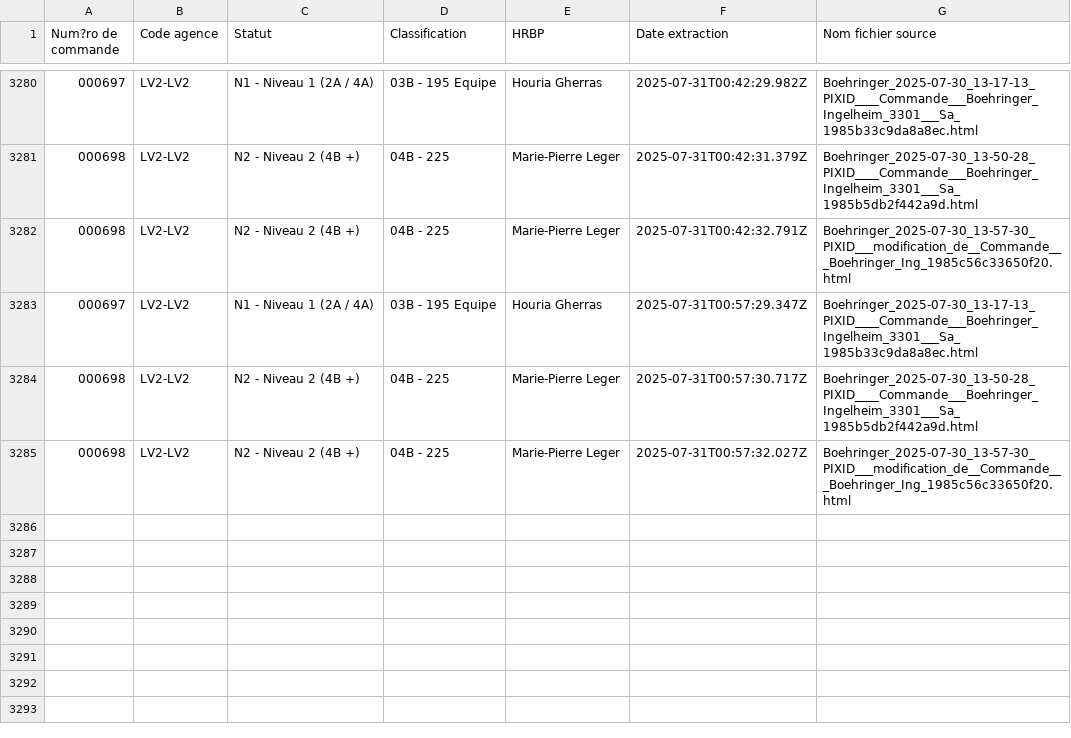
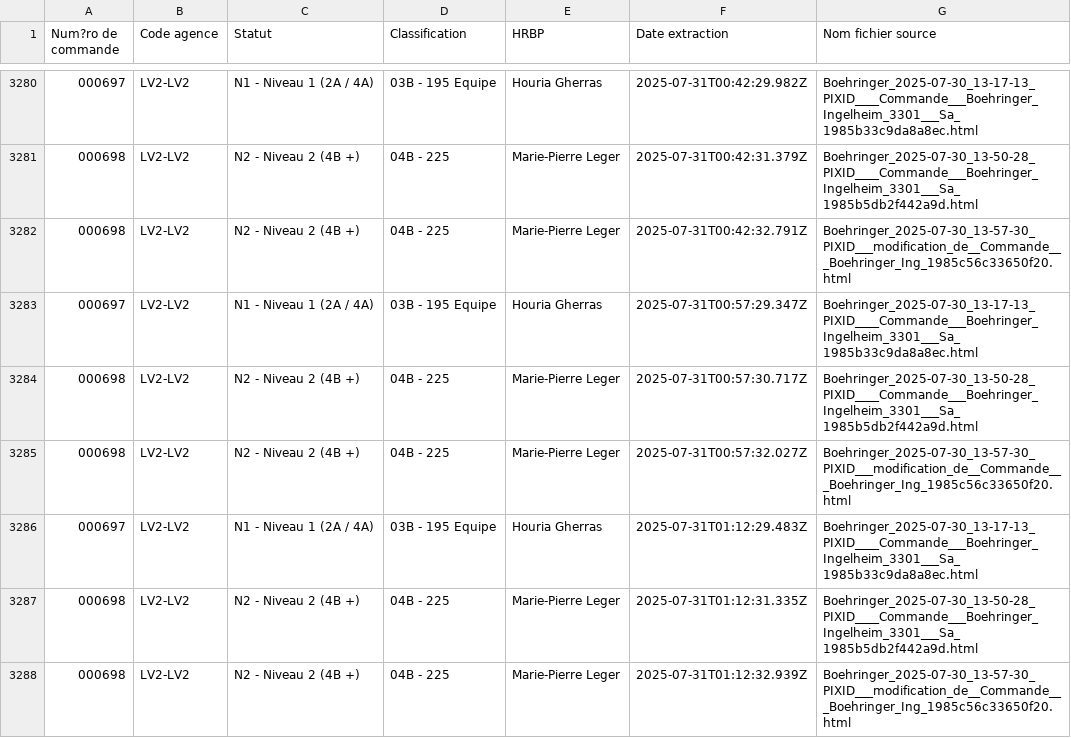
Before and after one commit to younessemlali/xml-boehringer-corrector, a CSV file: commandes.csv, drawn as a sheet; only a part is shown, gaps mark what is left out.

Commit message:
Mise à jour des commandes

```diff
--- a/commandes.csv
+++ b/commandes.csv
@@ -3285 +3285,4 @@ Num?ro de commande,Code agence,Statut,Classification,HRBP,Date extraction,Nom fi
 000698,LV2-LV2,N2 - Niveau 2 (4B +),04B - 225,Marie-Pierre Leger,2025-07-31T00:57:32.027Z,Boehringer_2025-07-30_13-57-30_PIXID___modification_de__Commande___Boehringer_Ing_1985c56c33650f20.html
+000697,LV2-LV2,N1 - Niveau 1 (2A / 4A),03B - 195 Equipe,Houria Gherras,2025-07-31T01:12:29.483Z,Boehringer_2025-07-30_13-17-13_PIXID____Commande___Boehringer_Ingelheim_3301___Sa_1985b33c9da8a8ec.html
+000698,LV2-LV2,N2 - Niveau 2 (4B +),04B - 225,Marie-Pierre Leger,2025-07-31T01:12:31.335Z,Boehringer_2025-07-30_13-50-28_PIXID____Commande___Boehringer_Ingelheim_3301___Sa_1985b5db2f442a9d.html
+000698,LV2-LV2,N2 - Niveau 2 (4B +),04B - 225,Marie-Pierre Leger,2025-07-31T01:12:32.939Z,Boehringer_2025-07-30_13-57-30_PIXID___modification_de__Commande___Boehringer_Ing_1985c56c33650f20.html
```
